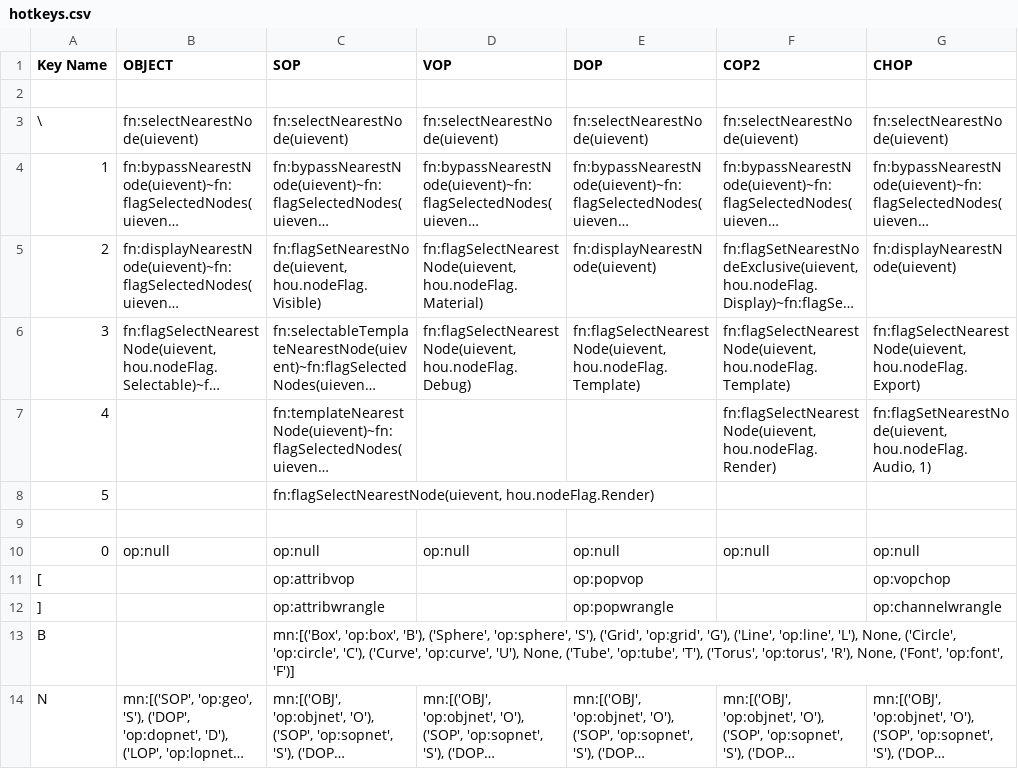
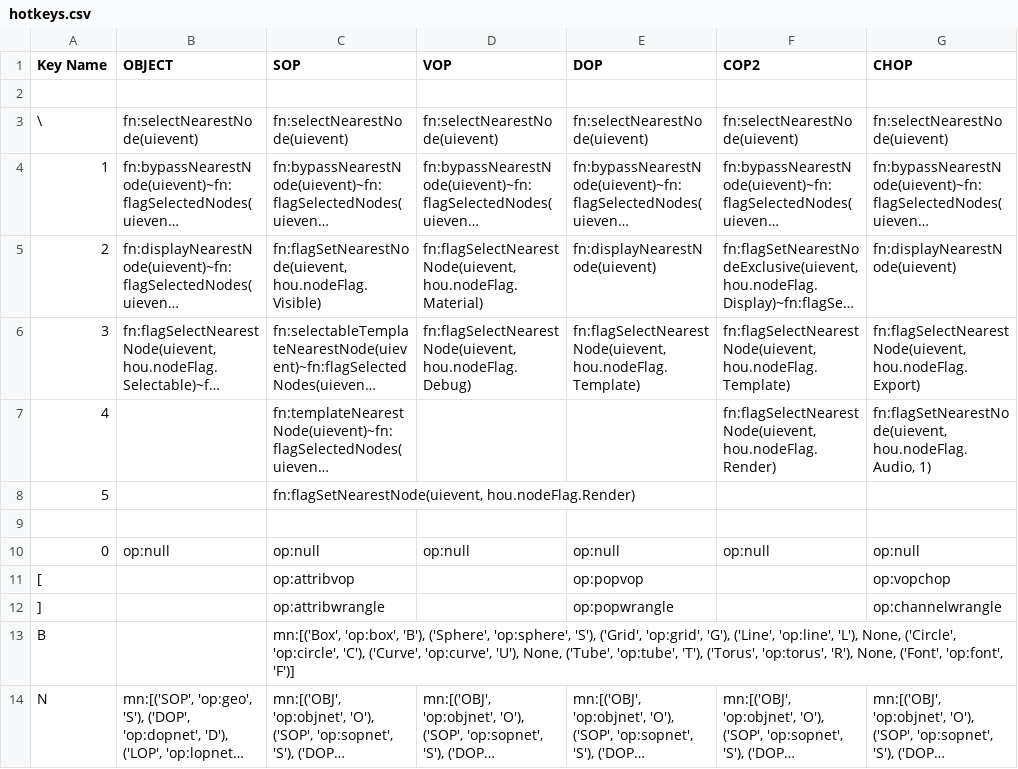
Before and after one commit to timurproko/MyHoudiniTools, a CSV file: hotkeys.csv, drawn as a sheet; only a part is shown; long unchanged cells end in …; the diff names each change by its address in the sheet, - before the commit and + after, or states it on an @@ line.

Commit message:
finished flags

```diff
--- a/hotkeys.csv
+++ b/hotkeys.csv
-C8 (SOP): fn:flagSelectNearestNode(uievent, hou.nodeFlag.Render)
+C8 (SOP): fn:flagSetNearestNode(uievent, hou.nodeFlag.Render)
```
